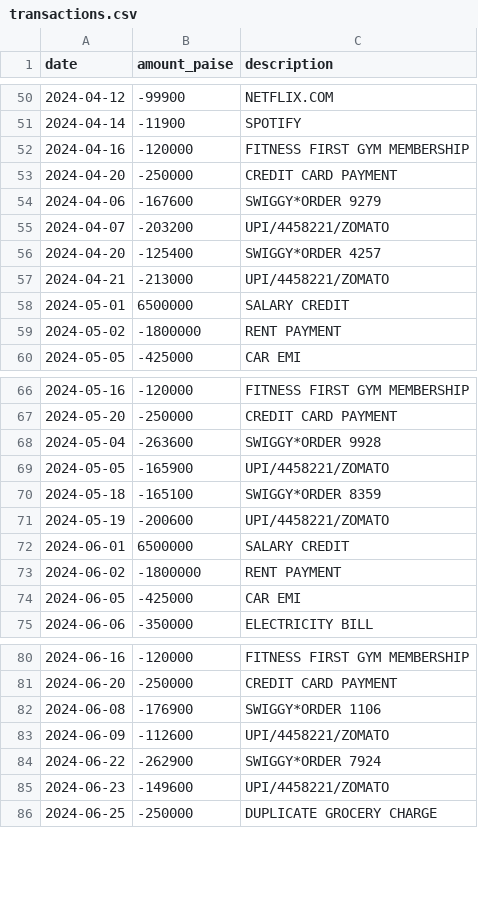
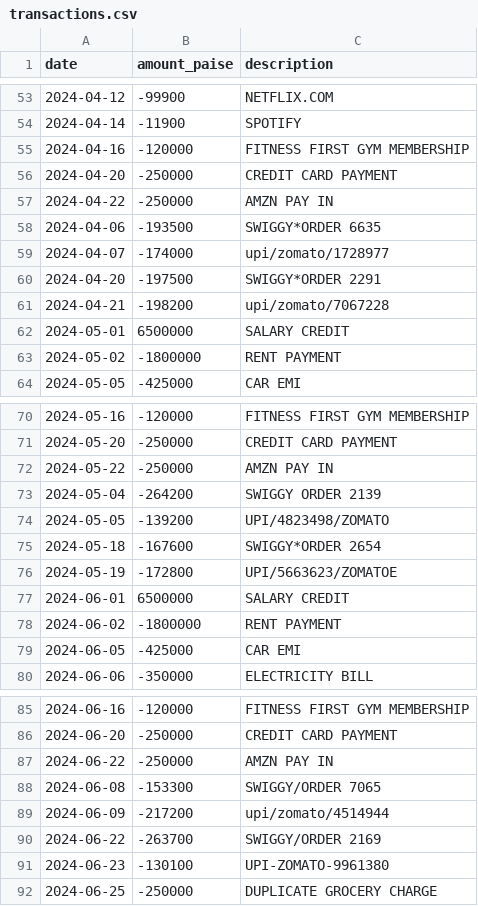
Before and after one commit to PadmakarBagade/ArthaPilot, a CSV file: data/synthetic/rahul/transactions.csv, drawn as a sheet; only a part is shown, gaps mark what is left out; the diff covers the shown part only.

```diff
--- a/data/synthetic/rahul/transactions.csv
+++ b/data/synthetic/rahul/transactions.csv
@@ -53,6 +56,7 @@ date,amount_paise,description
 2024-04-20,-250000,CREDIT CARD PAYMENT
-2024-04-06,-167600,SWIGGY*ORDER 9279
-2024-04-07,-203200,UPI/4458221/ZOMATO
-2024-04-20,-125400,SWIGGY*ORDER 4257
-2024-04-21,-213000,UPI/4458221/ZOMATO
+2024-04-22,-250000,AMZN PAY IN
+2024-04-06,-193500,SWIGGY*ORDER 6635
+2024-04-07,-174000,upi/zomato/1728977
+2024-04-20,-197500,SWIGGY*ORDER 2291
+2024-04-21,-198200,upi/zomato/7067228
 2024-05-01,6500000,SALARY CREDIT
@@ -67,6 +71,7 @@ date,amount_paise,description
 2024-05-20,-250000,CREDIT CARD PAYMENT
-2024-05-04,-263600,SWIGGY*ORDER 9928
-2024-05-05,-165900,UPI/4458221/ZOMATO
-2024-05-18,-165100,SWIGGY*ORDER 8359
-2024-05-19,-200600,UPI/4458221/ZOMATO
+2024-05-22,-250000,AMZN PAY IN
+2024-05-04,-264200,SWIGGY ORDER 2139
+2024-05-05,-139200,UPI/4823498/ZOMATO
+2024-05-18,-167600,SWIGGY*ORDER 2654
+2024-05-19,-172800,UPI/5663623/ZOMATOE
 2024-06-01,6500000,SALARY CREDIT
@@ -81,6 +86,7 @@ date,amount_paise,description
 2024-06-20,-250000,CREDIT CARD PAYMENT
-2024-06-08,-176900,SWIGGY*ORDER 1106
-2024-06-09,-112600,UPI/4458221/ZOMATO
-2024-06-22,-262900,SWIGGY*ORDER 7924
-2024-06-23,-149600,UPI/4458221/ZOMATO
+2024-06-22,-250000,AMZN PAY IN
+2024-06-08,-153300,SWIGGY/ORDER 7065
+2024-06-09,-217200,upi/zomato/4514944
+2024-06-22,-263700,SWIGGY/ORDER 2169
+2024-06-23,-130100,UPI-ZOMATO-9961380
 2024-06-25,-250000,DUPLICATE GROCERY CHARGE
```
Also changed, not shown: 9 added rows and 72 edited cells elsewhere in this file, data/synthetic/arjun/transactions.csv, data/synthetic/meera/transactions.csv, 5 other files.
